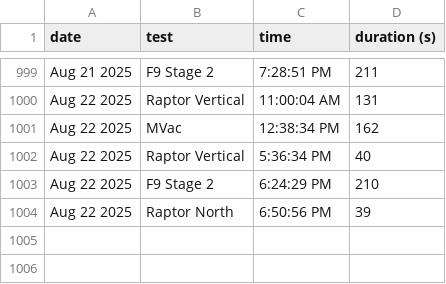
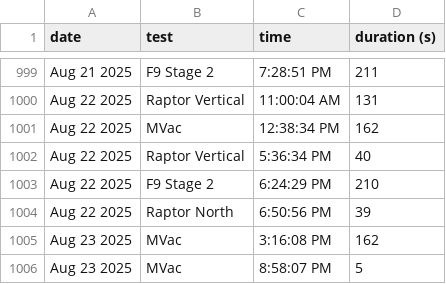
Before and after one commit to CameronField/SpaceX_Eng_Test_Log, a CSV file: test_logs.csv, drawn as a sheet; only a part is shown, gaps mark what is left out; the diff names each change by its address in the sheet, - before the commit and + after, or states it on an @@ line.

Commit message:
Update test log

```diff
--- a/test_logs.csv
+++ b/test_logs.csv
+row 1005: Aug 23 2025 | MVac | 3:16:08 PM | 162
+row 1006: Aug 23 2025 | MVac | 8:58:07 PM | 5
```
